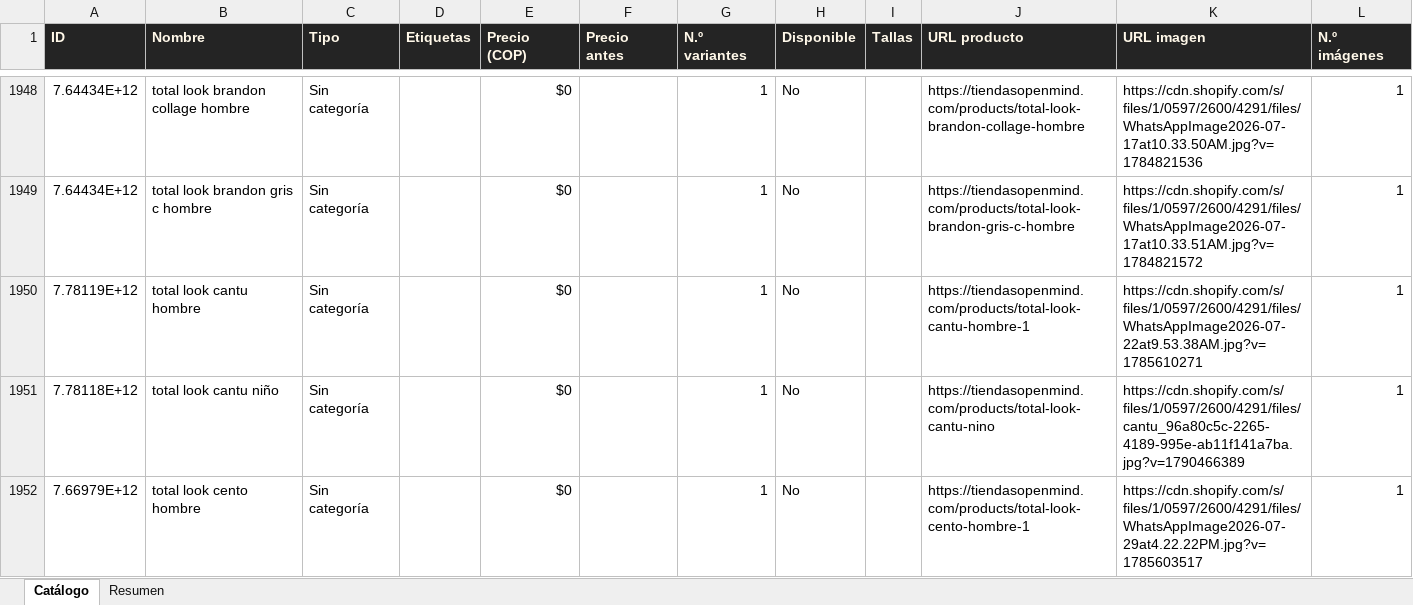
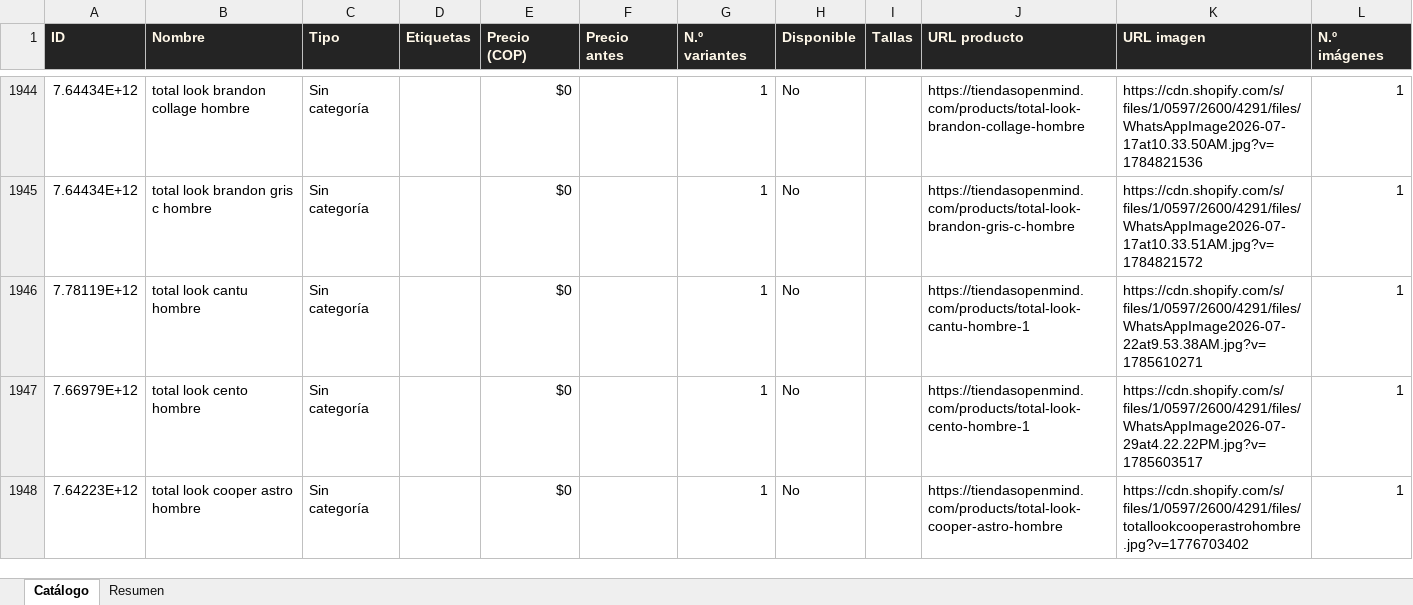
Before and after one commit to ikib2c/iki, an Excel workbook: OpenMind_Catalogo.xlsx, sheet Catálogo, drawn as a sheet; only a part is shown, gaps mark what is left out; the shorter side is filled out with more unchanged rows; values as stored, in another font and other column widths than the file's, no borders; removed rows and columns are numbered as before the commit, all else as after; the diff covers the shown part only; the diff names each change by its address in the sheet, - before the commit and + after, or states it on an @@ line.

```diff
--- a/OpenMind_Catalogo.xlsx (sheet Catálogo)
+++ b/OpenMind_Catalogo.xlsx (sheet Catálogo)
-row 1951: 7.78118E+12 | total look cantu niño | Sin categoría |  | $0 |  | 1 | No |  | https://tiendasopenmind.com/products/total-look-cantu-nino | https://cdn.shopify.com/s/files/1/0597/2600/4291/files/cantu_96a80c5c-2265-4189-995e-ab11f141a7ba.jpg?v=1790466389 | 1
```
Also changed, not shown: 1 added row, 7 removed rows and 8 edited cells elsewhere in this sheet, sheet Resumen, Gava_Joyeria_Catalogo.xlsx, Jugueteria_Taiwan_Catalogo.xlsx, 6 other files.
